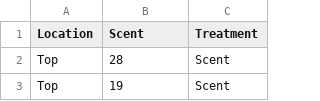
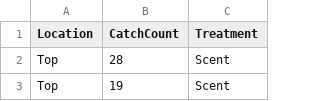
Before and after one commit to DrUzair/MachineLearning, a CSV file: NonParam/MothCatcher2.csv, drawn as a sheet; only a part is shown.

Commit message:
Update MothCatcher2.csv

```diff
--- a/NonParam/MothCatcher2.csv
+++ b/NonParam/MothCatcher2.csv
@@ -1,2 +1,2 @@
-Location,Scent,Treatment
+Location,CatchCount,Treatment
 Top,28,Scent
```
